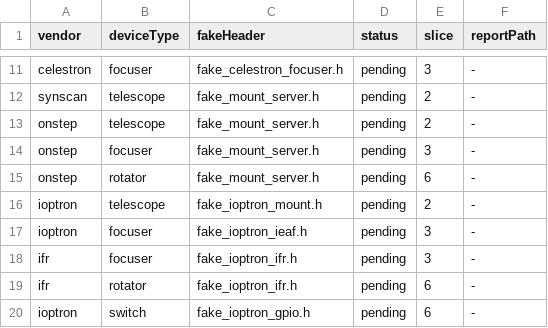
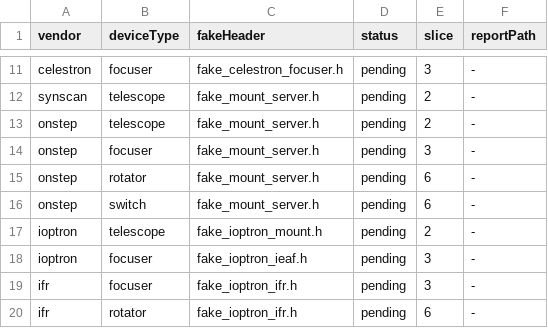
Before and after one commit to open-astro/AlpacaBridge, a TSV file: scripts/conformu_fake_runs.tsv, drawn as a sheet; only a part is shown, gaps mark what is left out; the shorter side is filled out with more unchanged rows; the diff names each change by its address in the sheet, - before the commit and + after, or states it on an @@ line.

```diff
--- a/scripts/conformu_fake_runs.tsv
+++ b/scripts/conformu_fake_runs.tsv
+row 16: onstep | switch | fake_mount_server.h | pending | 6 | -
```
Also changed, not shown: 33 other files.
